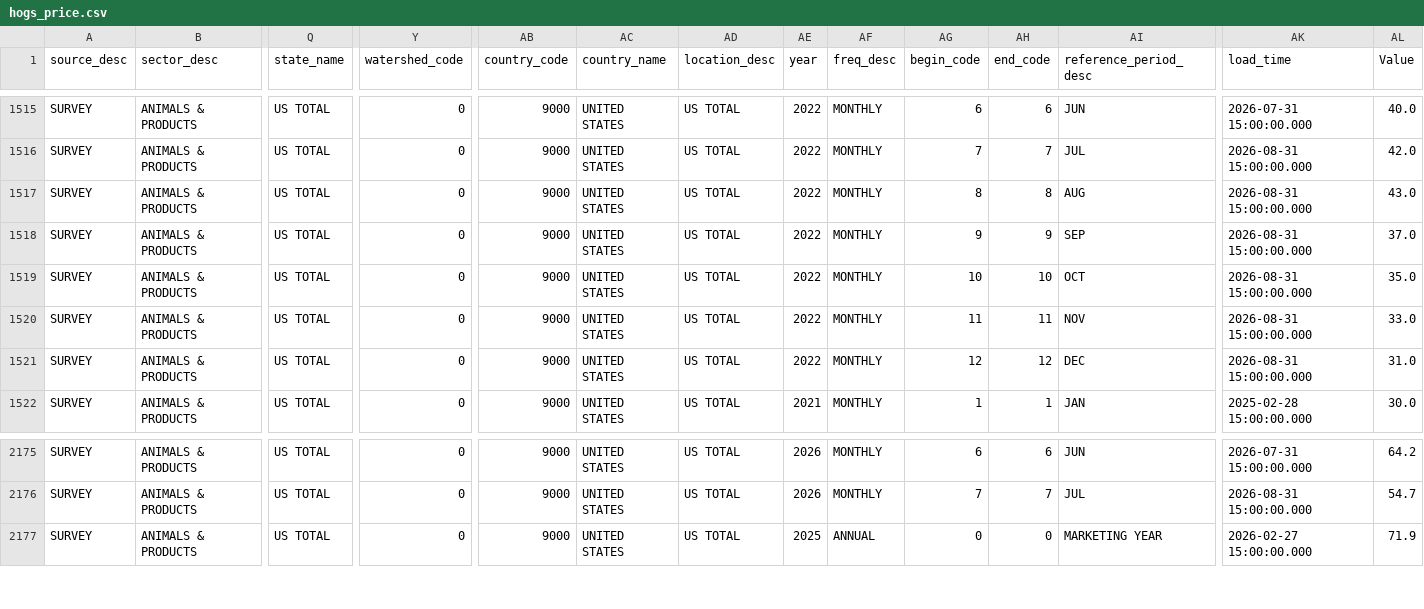
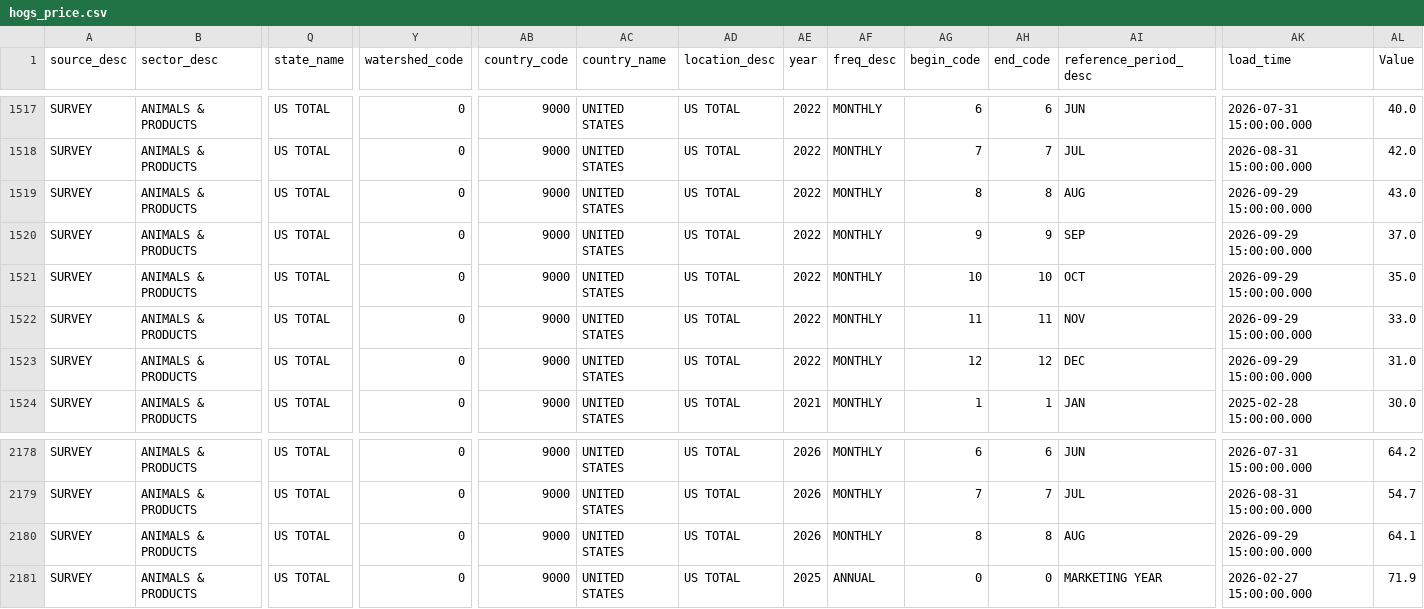
Before and after one commit to Chrisguo2000/global-agri-data-monitor, a CSV file: data/raw/hogs_price.csv, drawn as a sheet; only a part is shown, gaps mark what is left out; addresses are those after the commit; rows hold the shown columns only; the diff covers the shown part only; the diff names each change by its address in the sheet, - before the commit and + after, or states it on an @@ line.

```diff
--- a/data/raw/hogs_price.csv
+++ b/data/raw/hogs_price.csv
-AK1519:AK1523 (load_time): 2026-08-31 15:00:00.000
+AK1519:AK1523 (load_time): 2026-09-29 15:00:00.000
+row 2180: SURVEY | ANIMALS & PRODUCTS | US TOTAL | 0 | 9000 | UNITED STATES | US TOTAL | 2026 | MONTHLY | 8 | 8 | AUG | 2026-09-29 15:00:00.000 | 64.1
```
Also changed, not shown: 3 added rows and 43 edited cells elsewhere in this file, data/raw/chickens_price.csv, data/raw/corn_price.csv, 10 other files.
